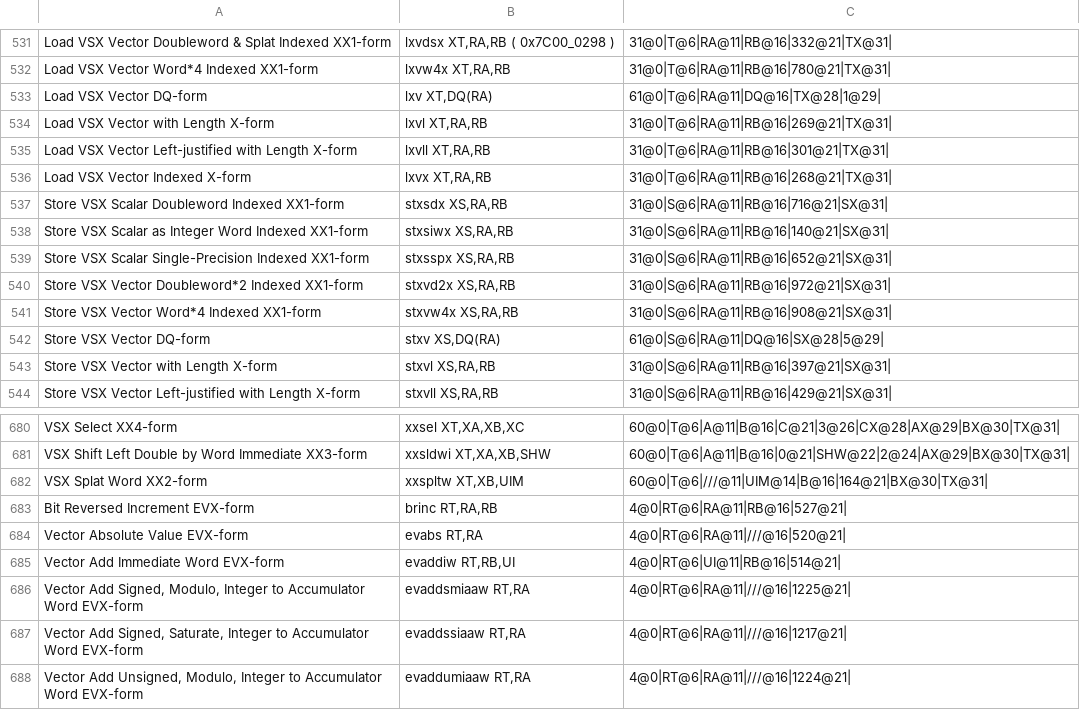
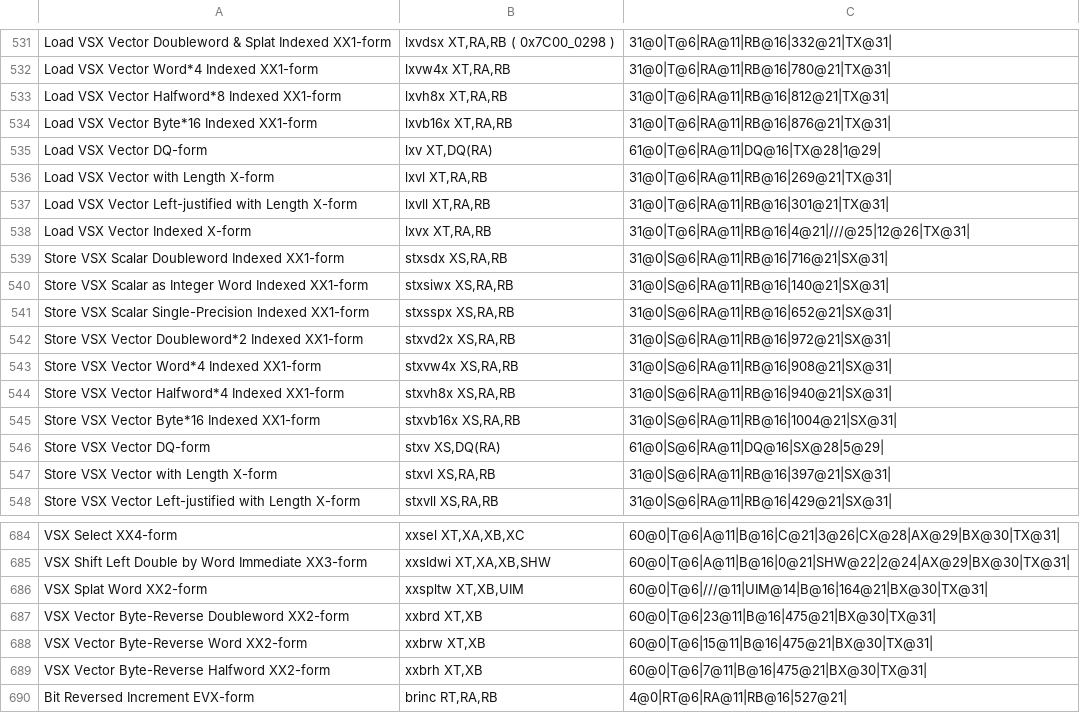
Before and after one commit to AppleSeed95/arch, a CSV file: ppc64/pp64.csv, drawn as a sheet; only a part is shown, gaps mark what is left out; the shorter side is filled out with more unchanged rows.

```diff
--- a/ppc64/pp64.csv
+++ b/ppc64/pp64.csv
@@ -532,2 +532,4 @@
 "Load VSX Vector Word*4 Indexed XX1-form","lxvw4x XT,RA,RB","31@0|T@6|RA@11|RB@16|780@21|TX@31|",""
+"Load VSX Vector Halfword*8 Indexed XX1-form","lxvh8x XT,RA,RB","31@0|T@6|RA@11|RB@16|812@21|TX@31|",""
+"Load VSX Vector Byte*16 Indexed XX1-form","lxvb16x XT,RA,RB","31@0|T@6|RA@11|RB@16|876@21|TX@31|",""
 "Load VSX Vector DQ-form","lxv XT,DQ(RA)","61@0|T@6|RA@11|DQ@16|TX@28|1@29|",""
@@ -535,3 +537,3 @@
 "Load VSX Vector Left-justified with Length X-form","lxvll XT,RA,RB","31@0|T@6|RA@11|RB@16|301@21|TX@31|",""
-"Load VSX Vector Indexed X-form","lxvx XT,RA,RB","31@0|T@6|RA@11|RB@16|268@21|TX@31|",""
+"Load VSX Vector Indexed X-form","lxvx XT,RA,RB","31@0|T@6|RA@11|RB@16|4@21|///@25|12@26|TX@31|",""
 "Store VSX Scalar Doubleword Indexed XX1-form","stxsdx XS,RA,RB","31@0|S@6|RA@11|RB@16|716@21|SX@31|",""
@@ -541,2 +543,4 @@
 "Store VSX Vector Word*4 Indexed XX1-form","stxvw4x XS,RA,RB","31@0|S@6|RA@11|RB@16|908@21|SX@31|",""
+"Store VSX Vector Halfword*4 Indexed XX1-form","stxvh8x XS,RA,RB","31@0|S@6|RA@11|RB@16|940@21|SX@31|",""
+"Store VSX Vector Byte*16 Indexed XX1-form","stxvb16x XS,RA,RB","31@0|S@6|RA@11|RB@16|1004@21|SX@31|",""
 "Store VSX Vector DQ-form","stxv XS,DQ(RA)","61@0|S@6|RA@11|DQ@16|SX@28|5@29|",""
@@ -682,2 +686,5 @@
 "VSX Splat Word XX2-form","xxspltw XT,XB,UIM","60@0|T@6|///@11|UIM@14|B@16|164@21|BX@30|TX@31|",""
+"VSX Vector Byte-Reverse Doubleword XX2-form","xxbrd XT,XB","60@0|T@6|23@11|B@16|475@21|BX@30|TX@31|",""
+"VSX Vector Byte-Reverse Word XX2-form","xxbrw XT,XB","60@0|T@6|15@11|B@16|475@21|BX@30|TX@31|",""
+"VSX Vector Byte-Reverse Halfword XX2-form","xxbrh XT,XB","60@0|T@6|7@11|B@16|475@21|BX@30|TX@31|",""
 "Bit Reversed Increment EVX-form","brinc RT,RA,RB","4@0|RT@6|RA@11|RB@16|527@21|",""
```
Also changed, not shown: 3 other files.
